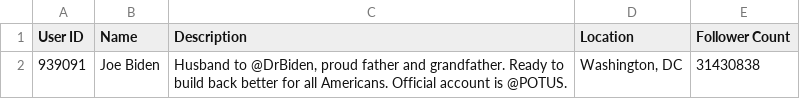
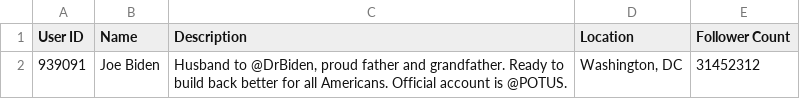
Before and after one commit to sinlihchin/minions, a CSV file: Joe Biden-info.csv, drawn as a sheet.

```diff
--- a/Joe Biden-info.csv
+++ b/Joe Biden-info.csv
@@ -1,2 +1,2 @@
 User ID,Name,Description,Location,Follower Count
-939091,Joe Biden,"Husband to @DrBiden, proud father and grandfather. Ready to build back better for all Americans. Official account is @POTUS.","Washington, DC",31430838
+939091,Joe Biden,"Husband to @DrBiden, proud father and grandfather. Ready to build back better for all Americans. Official account is @POTUS.","Washington, DC",31452312
```
Also changed, not shown: 1 other file.
